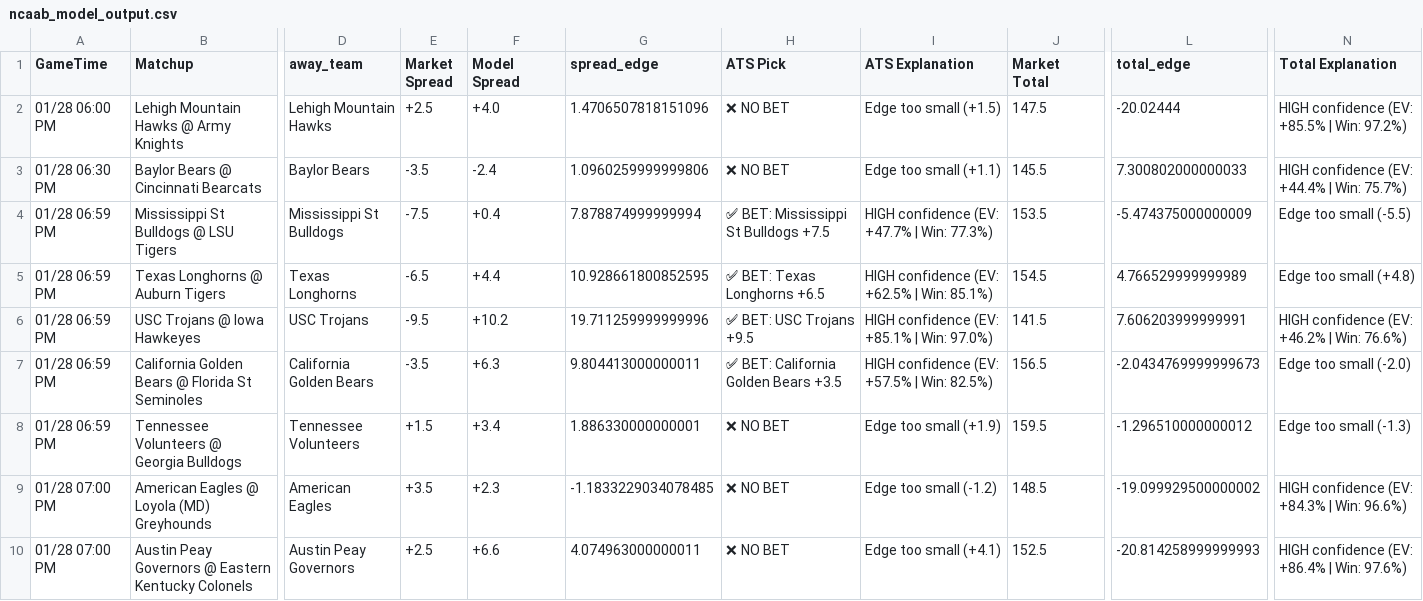
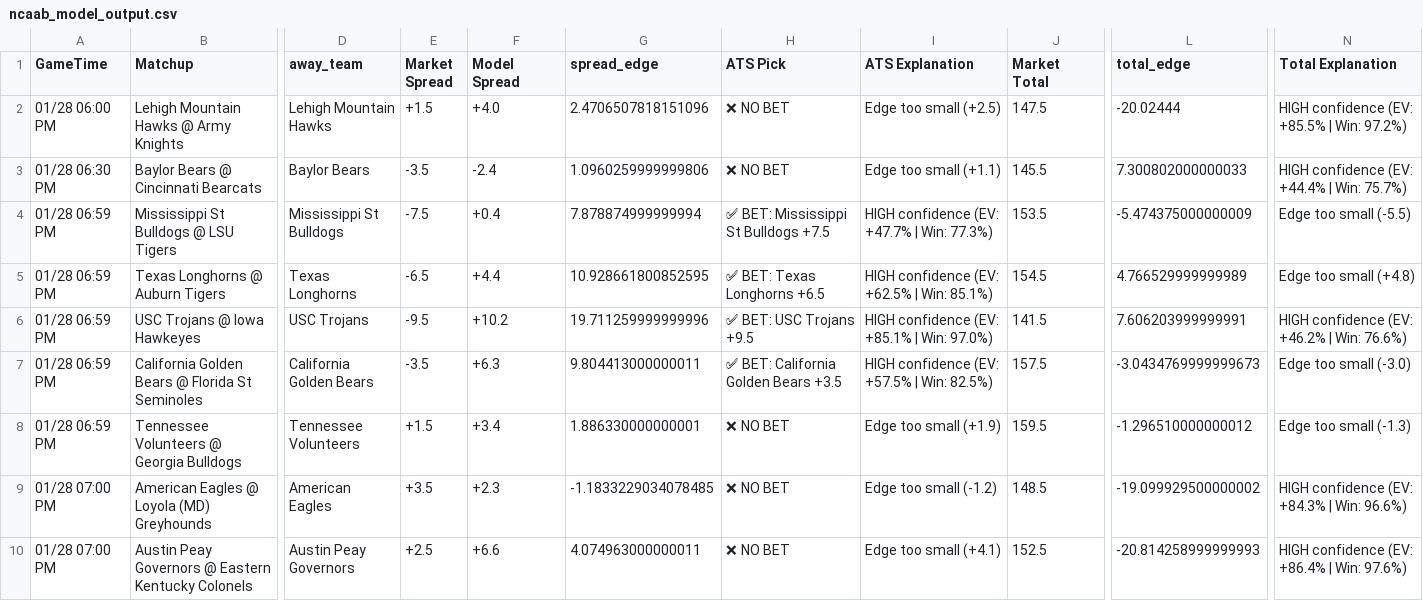
Before and after one commit to BangLetsGetIt/NBA-NCAA-Betting-Models, a CSV file: ncaa/ncaab_model_output.csv, drawn as a sheet; only a part is shown, gaps mark what is left out; the diff covers the shown part only; the diff names each change by its address in the sheet, - before the commit and + after, or states it on an @@ line.

Commit message:
Update model outputs - 2026-01-28 18:00:49

```diff
--- a/ncaa/ncaab_model_output.csv
+++ b/ncaa/ncaab_model_output.csv
-E2 (Market Spread): +2.5
+E2 (Market Spread): +1.5
-G2 (spread_edge): 1.4706507818151096
+G2 (spread_edge): 2.4706507818151096
-I2 (ATS Explanation): Edge too small (+1.5)
+I2 (ATS Explanation): Edge too small (+2.5)
-J7 (Market Total): 156.5
+J7 (Market Total): 157.5
-L7 (total_edge): -2.0434769999999673
+L7 (total_edge): -3.0434769999999673
-N7 (Total Explanation): Edge too small (-2.0)
+N7 (Total Explanation): Edge too small (-3.0)
```
Also changed, not shown: 2 removed rows and 18 edited cells elsewhere in this file, nba/nba_model_output.csv, 17 other files.
